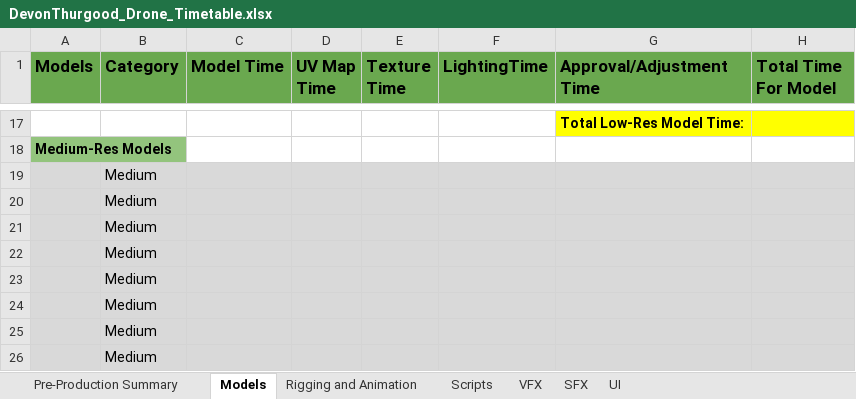
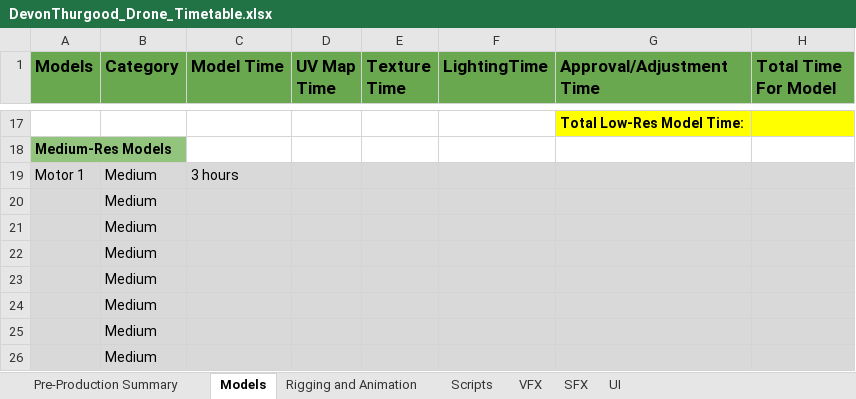
Before and after one commit to smartdevon/DGM-1660-Fall-2020-Devon-Thurgood, an Excel workbook: DevonThurgood_Drone_Timetable.xlsx, sheet Models, drawn as a sheet; only a part is shown, gaps mark what is left out; values as stored, in another font and other column widths than the file's, no borders; removed rows and columns are numbered as before the commit, all else as after; the diff names each change by its address in the sheet, - before the commit and + after, or states it on an @@ line.

```diff
--- a/DevonThurgood_Drone_Timetable.xlsx (sheet Models)
+++ b/DevonThurgood_Drone_Timetable.xlsx (sheet Models)
-row 19:  | Medium
+row 19: Motor 1 | Medium | 3 hours
```
Also changed, not shown: 3 other files.
